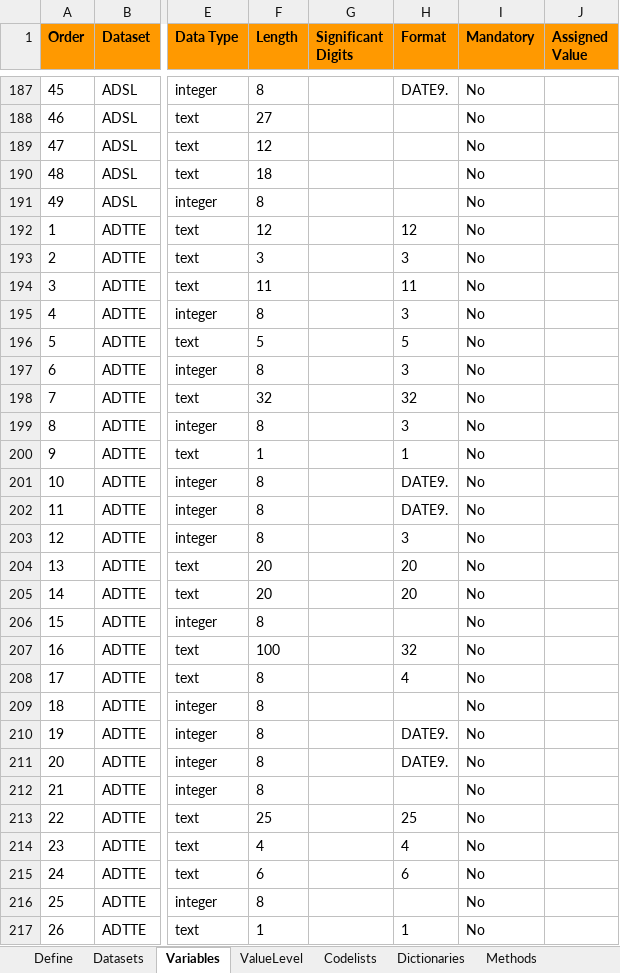
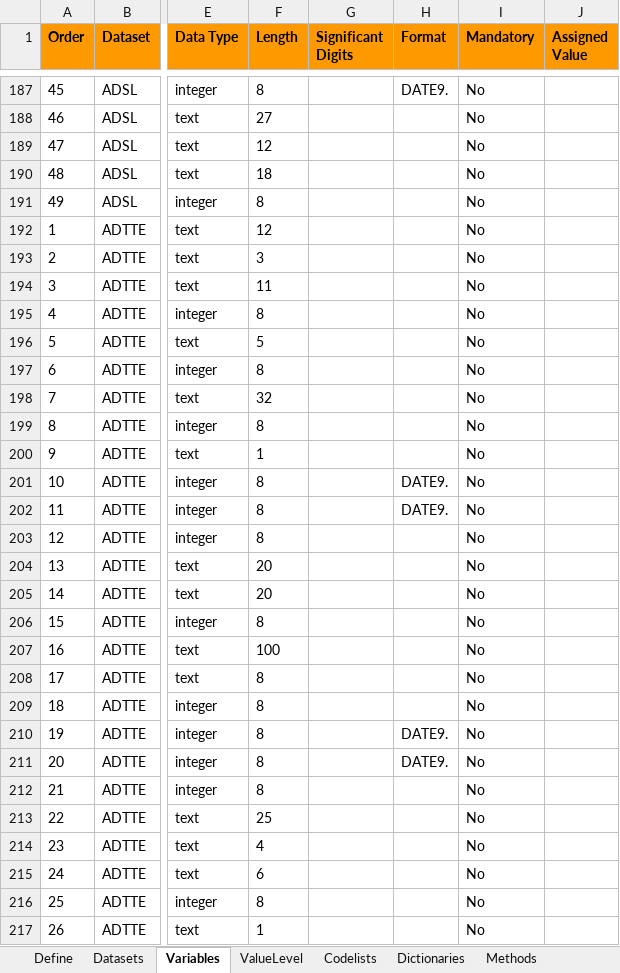
Before and after one commit to RConsortium/submissions-pilot1, an Excel workbook: adam/TDF_ADaM - Pilot 3 Team updated.xlsx, sheet Variables, drawn as a sheet; only a part is shown, gaps mark what is left out; values as stored, in another font and other column widths than the file's, no borders; charts and pictures not drawn; the diff names each change by its address in the sheet, - before the commit and + after, or states it on an @@ line.

Commit message:
Updates to spec file 'Variables tab, Format column, ADTTE Dataset rows (non DATE9. type)' to facilitate SAS compatible xportr_write without explicit call to xportr_format maintaining consistency across Pilot3 Datasets.

```diff
--- a/adam/TDF_ADaM - Pilot 3 Team updated.xlsx (sheet Variables)
+++ b/adam/TDF_ADaM - Pilot 3 Team updated.xlsx (sheet Variables)
-H192 (Format): 12
+H192 (Format): (empty)
-H193 (Format): 3
+H193 (Format): (empty)
-H194 (Format): 11
+H194 (Format): (empty)
-H195 (Format): 3
+H195 (Format): (empty)
-H196 (Format): 5
+H196 (Format): (empty)
-H197 (Format): 3
+H197 (Format): (empty)
-H198 (Format): 32
+H198 (Format): (empty)
-H199 (Format): 3
+H199 (Format): (empty)
-H200 (Format): 1
+H200 (Format): (empty)
-H203 (Format): 3
+H203 (Format): (empty)
-H204:H205 (Format): 20
+H204:H205 (Format): (empty)
-H207 (Format): 32
+H207 (Format): (empty)
-H208 (Format): 4
+H208 (Format): (empty)
-H213 (Format): 25
+H213 (Format): (empty)
-H214 (Format): 4
+H214 (Format): (empty)
-H215 (Format): 6
+H215 (Format): (empty)
-H217 (Format): 1
+H217 (Format): (empty)
```
Also changed, not shown: charts or pictures.
